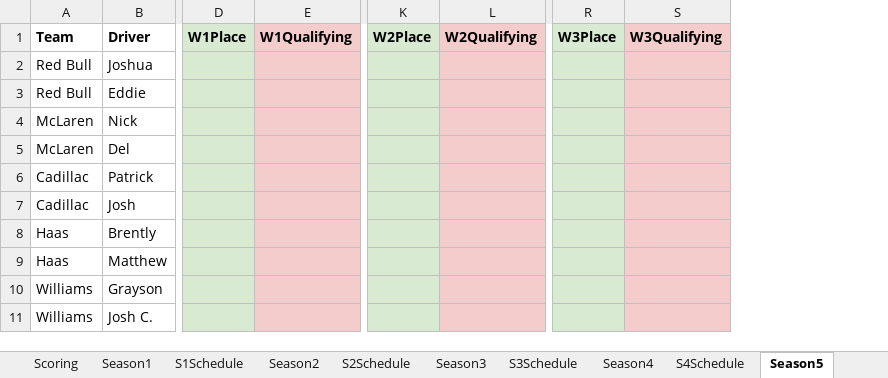
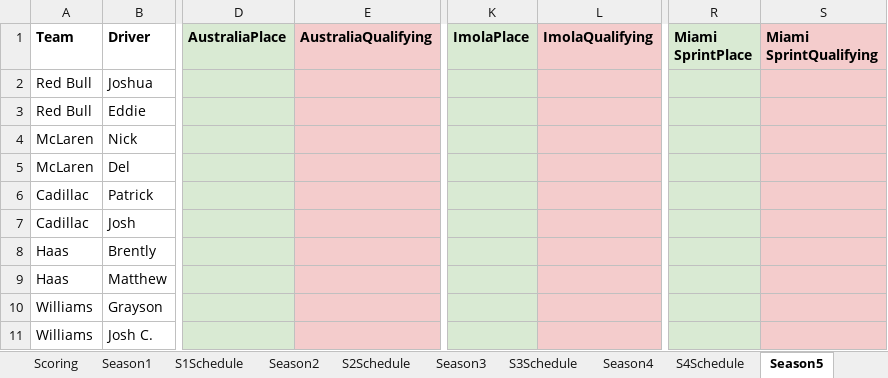
Before and after one commit to PKnowlez/TheAlternativeF1-Reflex, an Excel workbook: the_alternative_f1/The_Alternative_F1.xlsx, sheet Season5, drawn as a sheet; only a part is shown, gaps mark what is left out; values as stored, in another font and other column widths than the file's, no borders; charts and pictures not drawn; removed rows and columns are numbered as before the commit, all else as after; the diff covers the shown part only; the diff names each change by its address in the sheet, - before the commit and + after, or states it on an @@ line.

```diff
--- a/the_alternative_f1/The_Alternative_F1.xlsx (sheet Season5)
+++ b/the_alternative_f1/The_Alternative_F1.xlsx (sheet Season5)
-column D (W1Place), empty
-column E (W1Qualifying), empty
+column D (AustraliaPlace), empty
+column E (AustraliaQualifying), empty
-column K (W2Place), empty
-column L (W2Qualifying), empty
+column K (ImolaPlace), empty
+column L (ImolaQualifying), empty
-column R (W3Place), empty
-column S (W3Qualifying), empty
+column R (Miami SprintPlace), empty
+column S (Miami SprintQualifying), empty
```
Also changed, not shown: 44 added columns, 16 removed columns and 55 edited cells elsewhere in this sheet, sheet S5Schedule, formulas that keep their value, 3 other files.
